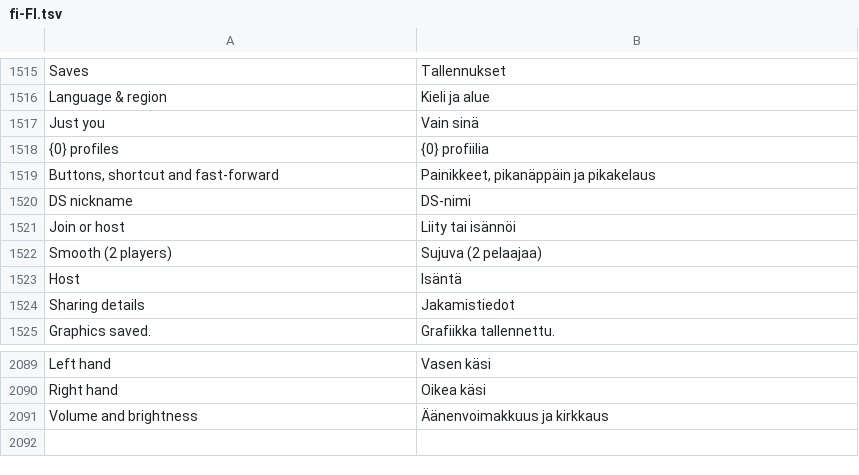
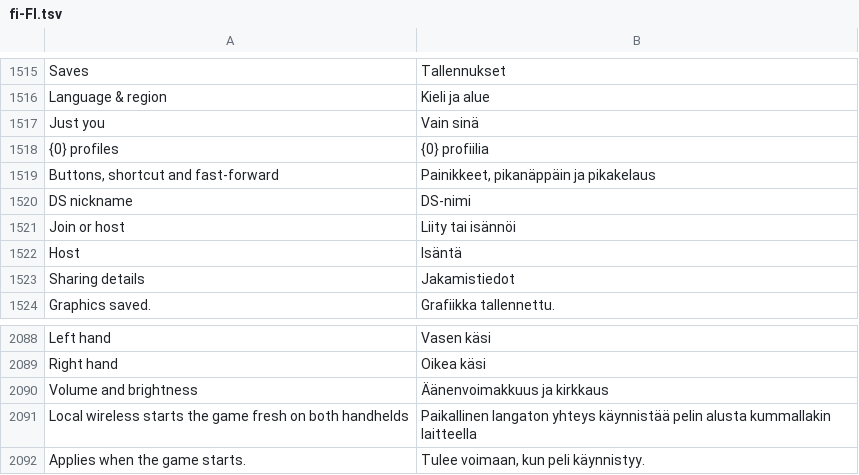
Before and after one commit to kleinrein/rgds-core, a TSV file: assets/locales/fi-FI.tsv, drawn as a sheet; only a part is shown, gaps mark what is left out.

```diff
--- a/assets/locales/fi-FI.tsv
+++ b/assets/locales/fi-FI.tsv
@@ -1521,3 +1521,2 @@ DS nickname	DS-nimi
 Join or host	Liity tai isännöi
-Smooth (2 players)	Sujuva (2 pelaajaa)
 Host	Isäntä
@@ -2091 +2090,3 @@ Right hand	Oikea käsi
 Volume and brightness	Äänenvoimakkuus ja kirkkaus
+Local wireless starts the game fresh on both handhelds	Paikallinen langaton yhteys käynnistää pelin alusta kummallakin laitteella
+Applies when the game starts.	Tulee voimaan, kun peli käynnistyy.
```
Also changed, not shown: assets/locales/ja-JP.tsv, assets/locales/ko-KR.tsv, 47 other files.
